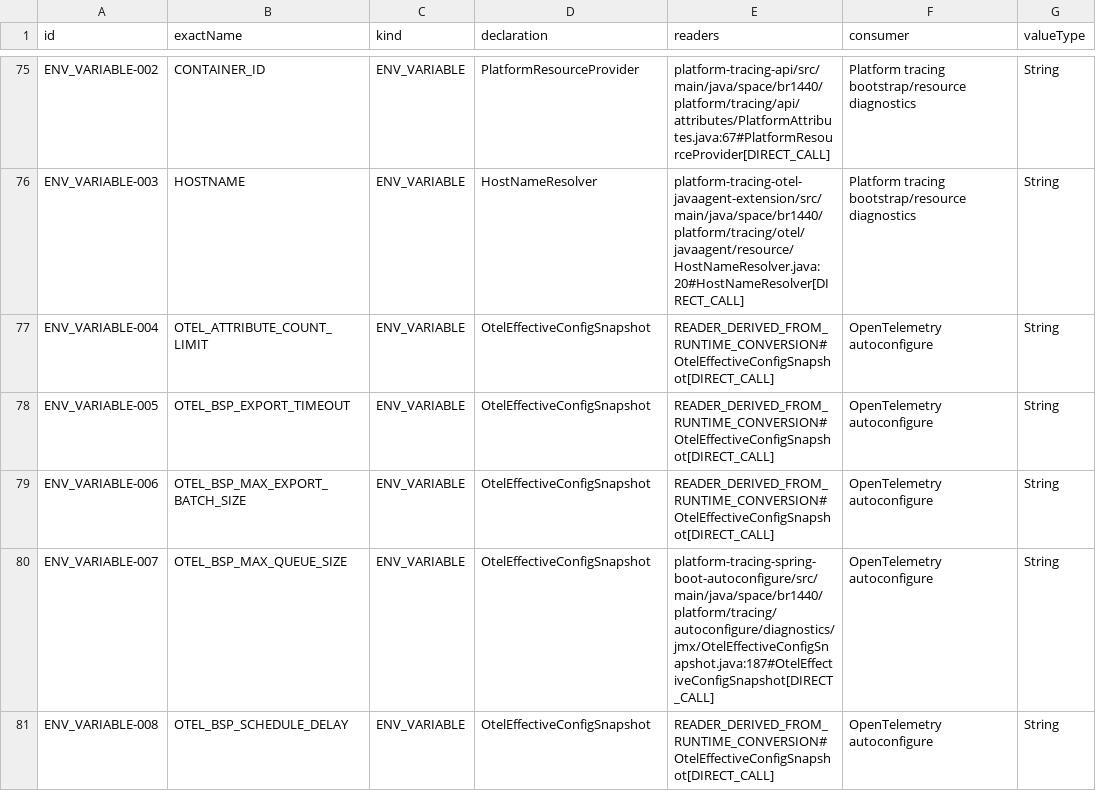
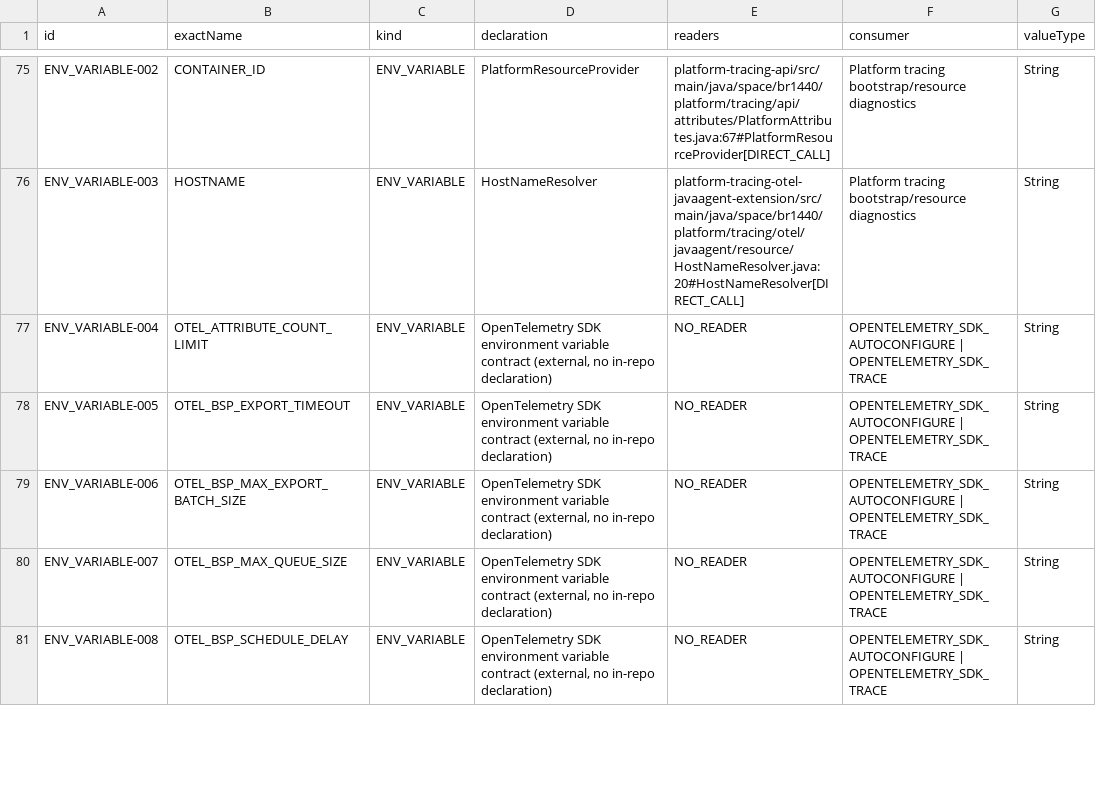
Before and after one commit to andrew3008/EnglishDictionary, a CSV file: docs/research/evidence/tracing-configuration-inventory/inventory.csv, drawn as a sheet; only a part is shown, gaps mark what is left out; the diff covers the shown part only; the diff names each change by its address in the sheet, - before the commit and + after, or states it on an @@ line.

Commit message:
autoconfigure refactoring

```diff
--- a/docs/research/evidence/tracing-configuration-inventory/inventory.csv
+++ b/docs/research/evidence/tracing-configuration-inventory/inventory.csv
-D77:D81 (declaration): OtelEffectiveConfigSnapshot
+D77:D81 (declaration): OpenTelemetry SDK environment variable contract (external, no in-repo declaration)
-E77:E79 (readers): READER_DERIVED_FROM_RUNTIME_CONVERSION#OtelEffectiveConfigSnapshot[DIRECT_CALL]
+E77:E79 (readers): NO_READER
-F77:F81 (consumer): OpenTelemetry autoconfigure
+F77:F81 (consumer): OPENTELEMETRY_SDK_AUTOCONFIGURE | OPENTELEMETRY_SDK_TRACE
-E80 (readers): platform-tracing-spring-boot-autoconfigure/src/main/java/space/br1440/platform/tracing/autoconfigure/diagnostics/jmx/OtelEffectiveConfigSnapshot.java:187#OtelEffectiveConfigSnapshot[DIRECT_CALL]
+E80 (readers): NO_READER
-E81 (readers): READER_DERIVED_FROM_RUNTIME_CONVERSION#OtelEffectiveConfigSnapshot[DIRECT_CALL]
+E81 (readers): NO_READER
```
Also changed, not shown: 109 edited cells elsewhere in this file, 39 other files.
